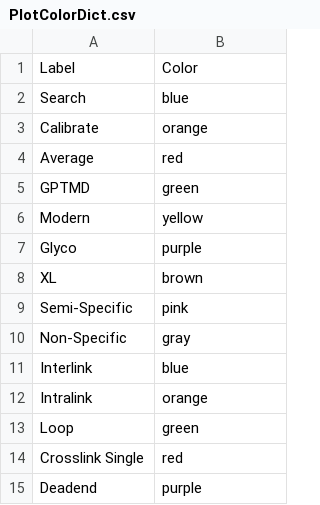
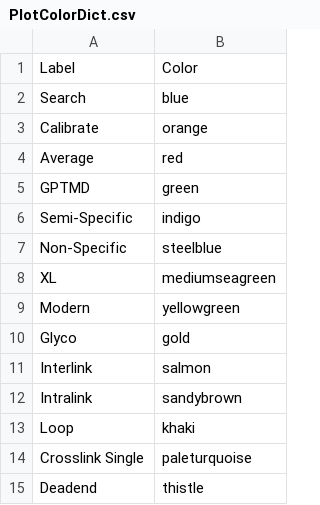
Before and after one commit to smith-chem-wisc/Jenkins-MetaMorpheus, a CSV file: PlotGeneration/PlotColorDict.csv, drawn as a sheet.

Commit message:
changed a few colors in the plotting scripts

```diff
--- a/PlotGeneration/PlotColorDict.csv
+++ b/PlotGeneration/PlotColorDict.csv
@@ -5,11 +5,11 @@ Average,red
 GPTMD,green
-Modern,yellow
-Glyco,purple
-XL,brown
-Semi-Specific,pink
-Non-Specific,gray
-Interlink,blue
-Intralink,orange
-Loop,green
-Crosslink Single,red
-Deadend,purple
+Semi-Specific,indigo
+Non-Specific,steelblue
+XL,mediumseagreen
+Modern,yellowgreen
+Glyco,gold
+Interlink,salmon
+Intralink,sandybrown
+Loop,khaki
+Crosslink Single,paleturquoise
+Deadend,thistle
```
Also changed, not shown: 5 other files.
